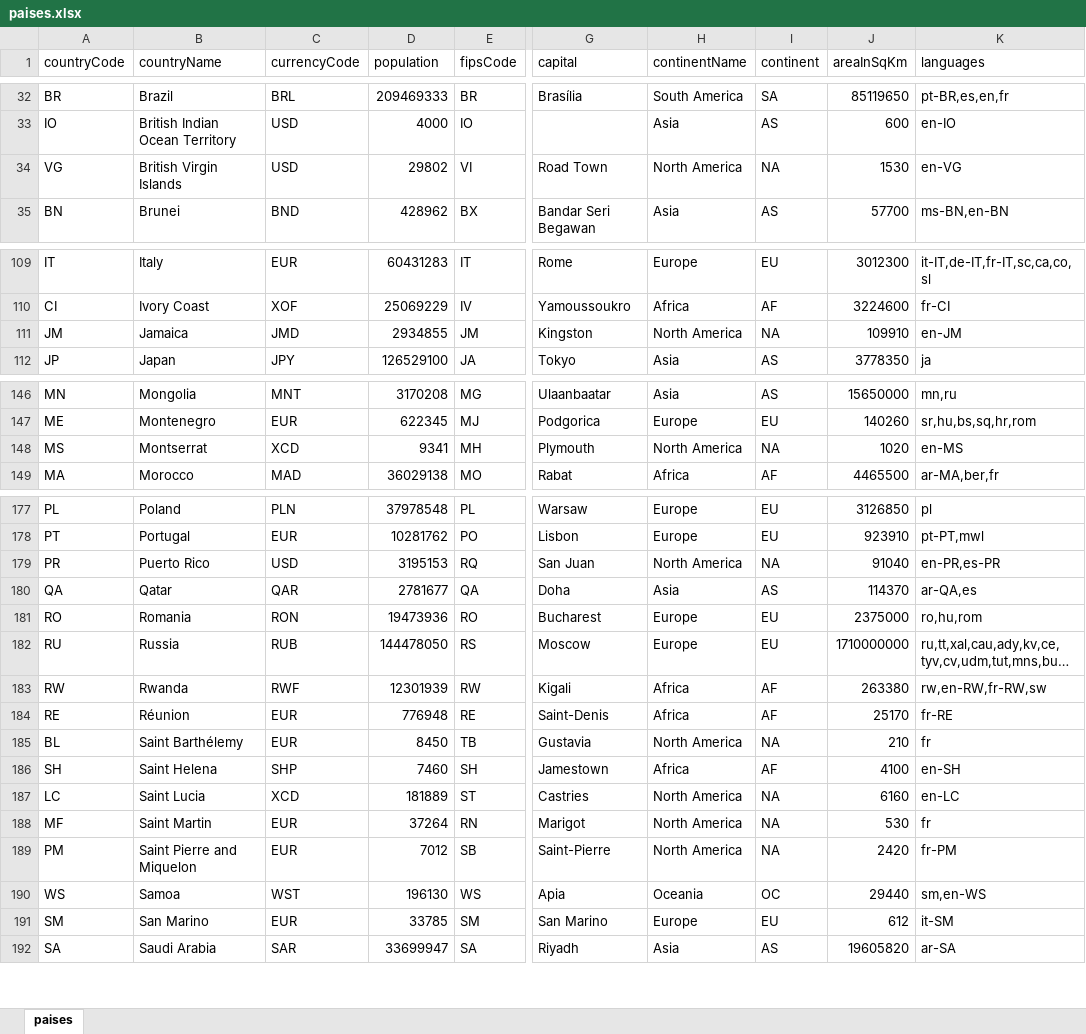
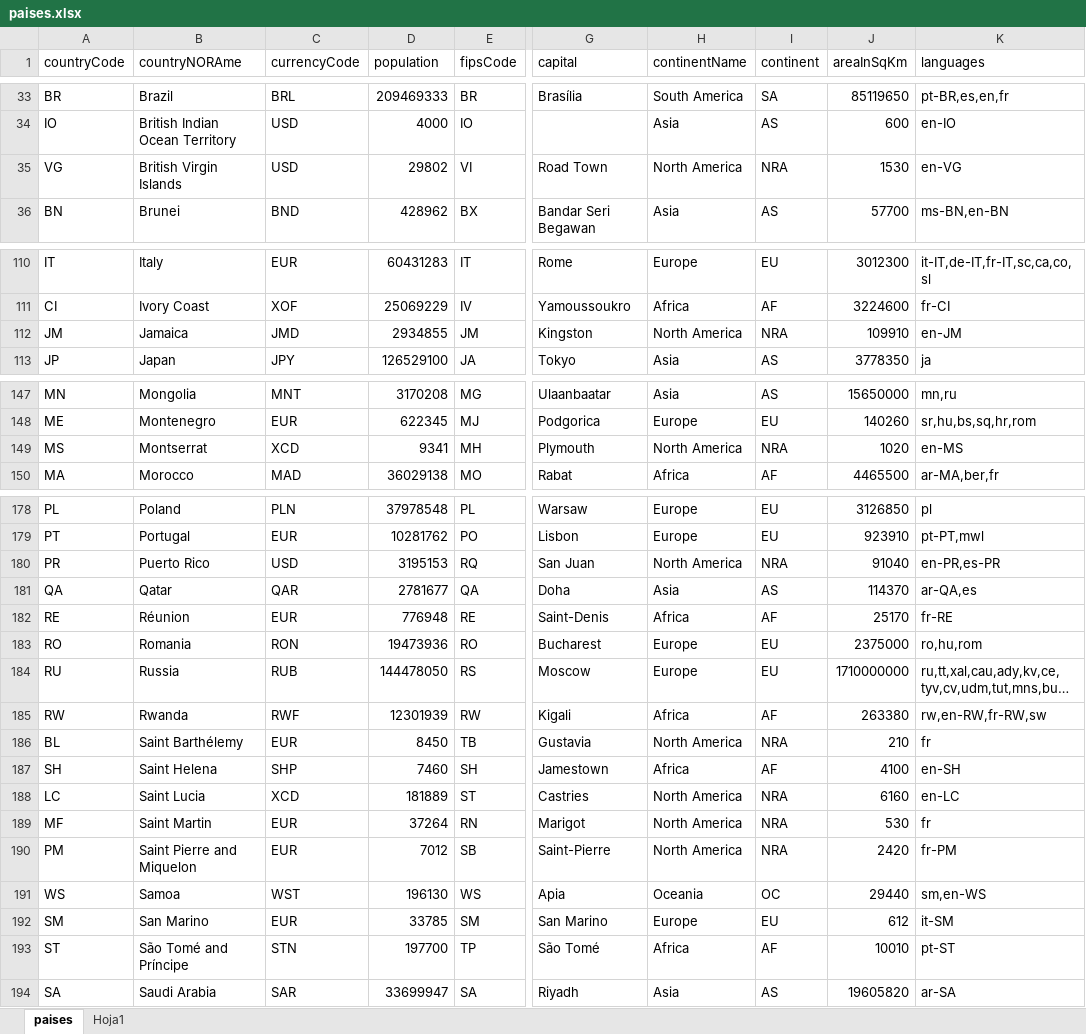
Before and after one commit to MigaleMR/TareaProgramada, an Excel workbook: paises.xlsx, sheet paises, drawn as a sheet; only a part is shown, gaps mark what is left out; long unchanged cells end in …; values as stored, in another font and other column widths than the file's, no borders; table styles not drawn; addresses are those after the commit; the diff covers the shown part only; the diff names each change by its address in the sheet, - before the commit and + after, or states it on an @@ line.

```diff
--- a/paises.xlsx (sheet paises)
+++ b/paises.xlsx (sheet paises)
+sheet tab: Hoja1
-B1: countryName
+B1: countryNORAme
-I35 (continent): NA
+I35 (continent): NRA
-I112 (continent): NA
+I112 (continent): NRA
-I149 (continent): NA
+I149 (continent): NRA
-I180 (continent): NA
+I180 (continent): NRA
@@ row 184 moved to row 182: RE @@
-I186 (continent): NA
+I186 (continent): NRA
-I188:I190 (continent): NA
+I188:I190 (continent): NRA
@@ row 217 moved to row 193: ST @@
```
Also changed, not shown: 2 moved rows and 33 edited cells elsewhere in this sheet.
